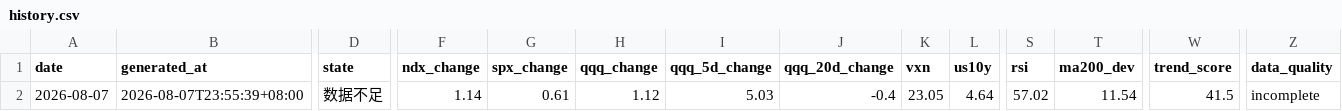
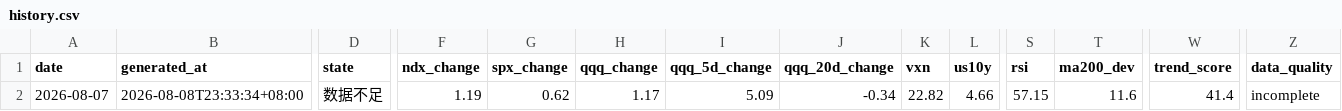
Before and after one commit to imvictorma/market-pulse, a CSV file: data/history.csv, drawn as a sheet; only a part is shown, gaps mark what is left out; removed rows and columns are numbered as before the commit, all else as after; rows hold the shown columns only; the diff names each change by its address in the sheet, - before the commit and + after, or states it on an @@ line.

```diff
--- a/data/history.csv
+++ b/data/history.csv
-row 2: 2026-08-07 | 2026-08-07T23:55:39+08:00 | 数据不足 | 1.14 | 0.61 | 1.12 | 5.03 | -0.4 | 23.05 | 4.64 | 57.02 | 11.54 | 41.5 | incomplete
+row 2: 2026-08-07 | 2026-08-08T23:33:34+08:00 | 数据不足 | 1.19 | 0.62 | 1.17 | 5.09 | -0.34 | 22.82 | 4.66 | 57.15 | 11.6 | 41.4 | incomplete
```
Also changed, not shown: 2 other files.
